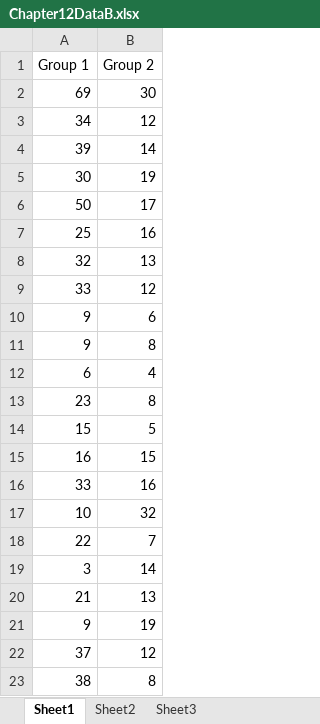
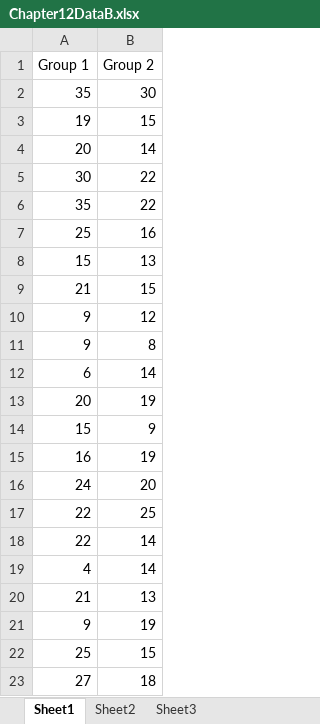
Before and after one commit to byuistats/BYUI_M221_Book, an Excel workbook: Data/Chapter12DataB.xlsx, sheet Sheet1, drawn as a sheet; values as stored, in another font and other column widths than the file's, no borders; removed rows and columns are numbered as before the commit, all else as after; the diff names each change by its address in the sheet, - before the commit and + after, or states it on an @@ line.

Commit message:
updated dataset Chapter12DataB.xlsx

```diff
--- a/Data/Chapter12DataB.xlsx (sheet Sheet1)
+++ b/Data/Chapter12DataB.xlsx (sheet Sheet1)
-A2 (Group 1): 69
+A2 (Group 1): 35
-row 3: 34 | 12
-row 4: 39 | 14
+row 3: 19 | 15
+row 4: 20 | 14
-B5 (Group 2): 19
+B5 (Group 2): 22
-row 6: 50 | 17
+row 6: 35 | 22
-A8 (Group 1): 32
+A8 (Group 1): 15
-row 9: 33 | 12
+row 9: 21 | 15
-B10 (Group 2): 6
+B10 (Group 2): 12
-B12 (Group 2): 4
+B12 (Group 2): 14
-row 13: 23 | 8
+row 13: 20 | 19
-B14 (Group 2): 5
+B14 (Group 2): 9
-B15 (Group 2): 15
+B15 (Group 2): 19
-row 16: 33 | 16
-row 17: 10 | 32
+row 16: 24 | 20
-B17 (Group 2): 7
+B17 (Group 2): 25
-A18 (Group 1): 3
+A18 (Group 1): 22
+row 19: 4 | 14
-row 22: 37 | 12
-row 23: 38 | 8
+row 22: 25 | 15
+row 23: 27 | 18
```
